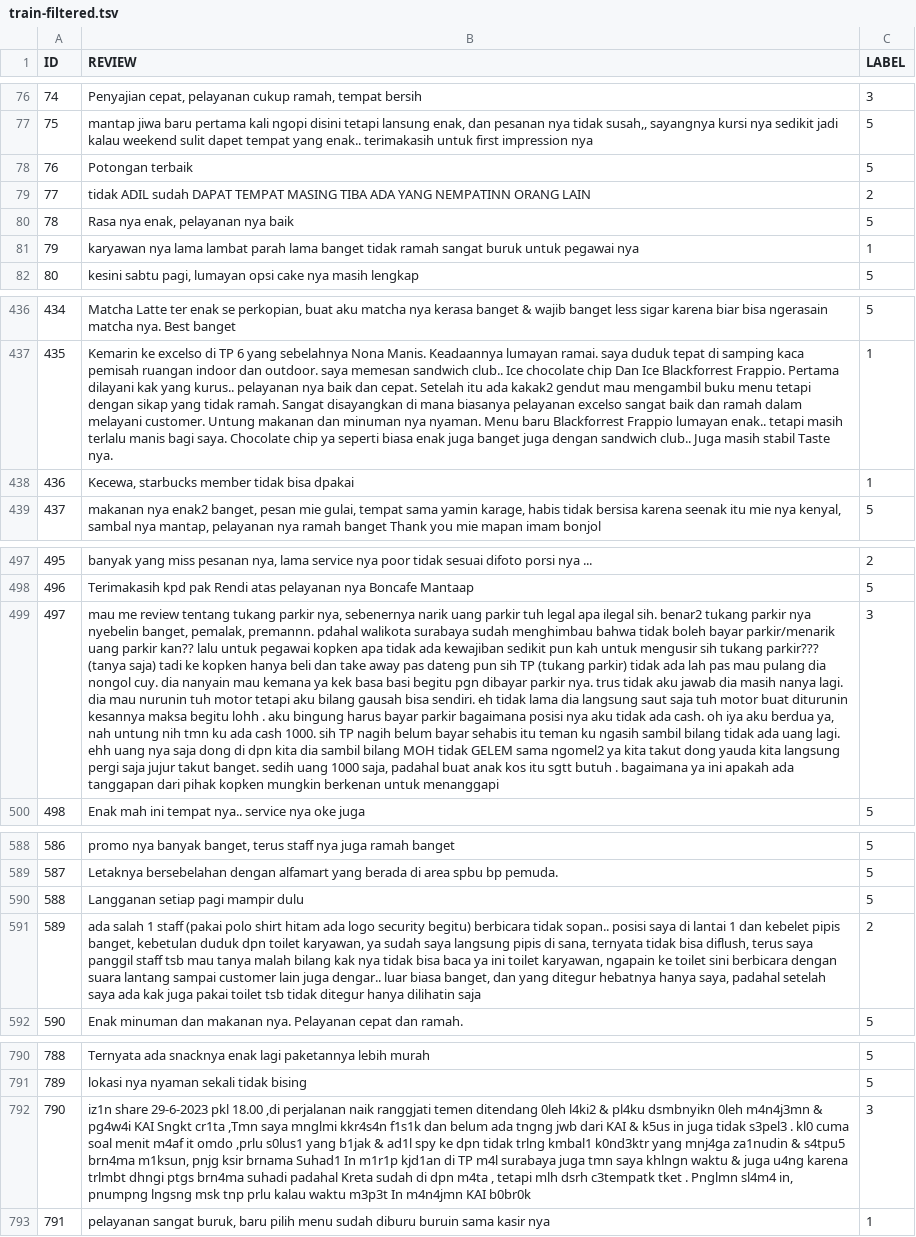
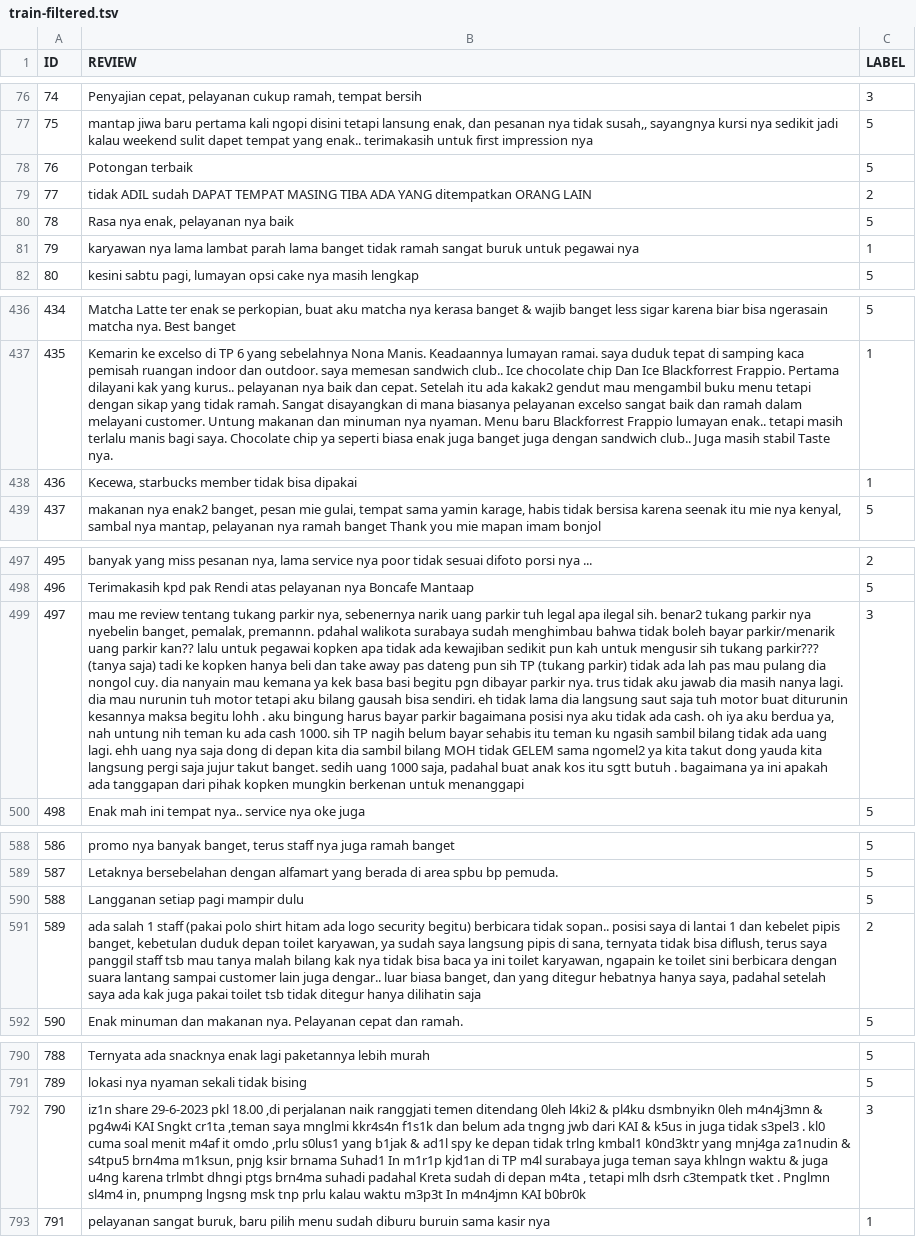
Before and after one commit to mikeleo03/Customer-Review-ML-Case, a TSV file: dataset/train-filtered.tsv, drawn as a sheet; only a part is shown, gaps mark what is left out; the diff names each change by its address in the sheet, - before the commit and + after, or states it on an @@ line.

```diff
--- a/dataset/train-filtered.tsv
+++ b/dataset/train-filtered.tsv
-B79 (REVIEW): …ADA YANG NEMPATINN ORANG LAIN
+B79 (REVIEW): …ADA YANG ditempatkan ORANG LAIN
-B438 (REVIEW): Kecewa, starbucks member tidak bisa dpakai
+B438 (REVIEW): Kecewa, starbucks member tidak bisa dipakai
-B499 (REVIEW): …untung nih tmn ku ada cash 1000. sih TP nagih belum bayar sehabis itu teman ku ngasih sambil bilang tidak ada uang lagi. ehh uang nya saja dong di dpn kita dia…
+B499 (REVIEW): …untung nih teman ku ada cash 1000. sih TP nagih belum bayar sehabis itu teman ku ngasih sambil bilang tidak ada uang lagi. ehh uang nya saja dong di depan kita dia…
-B591 (REVIEW): …kebetulan duduk dpn toilet karyawan,…
+B591 (REVIEW): …kebetulan duduk depan toilet karyawan,…
-B792 (REVIEW): …Sngkt cr1ta ,Tmn saya mnglmi kkr4s4n f1s1k dan belum ada tngng jwb dari KAI & k5us in juga tidak s3pel3 . kl0 cuma soal menit m4af it omdo ,prlu s0lus1 yang b1jak & ad1l spy ke dpn tidak trlng kmbal1 k0nd3ktr yang mnj4ga za1nudin & s4tpu5 brn4ma m1ksun, pnjg ksir brnama Suhad1 In m1r1p kjd1an di TP m4l surabaya juga tmn saya khlngn waktu & juga u4ng karena trlmbt dhngi ptgs brn4ma suhadi padahal Kreta sudah di dpn m4ta ,…
+B792 (REVIEW): …Sngkt cr1ta ,teman saya mnglmi kkr4s4n f1s1k dan belum ada tngng jwb dari KAI & k5us in juga tidak s3pel3 . kl0 cuma soal menit m4af it omdo ,prlu s0lus1 yang b1jak & ad1l spy ke depan tidak trlng kmbal1 k0nd3ktr yang mnj4ga za1nudin & s4tpu5 brn4ma m1ksun, pnjg ksir brnama Suhad1 In m1r1p kjd1an di TP m4l surabaya juga teman saya khlngn waktu & juga u4ng karena trlmbt dhngi ptgs brn4ma suhadi padahal Kreta sudah di depan m4ta ,…
```
Also changed, not shown: checkpoint/preprocessed-4.csv, checkpoint/test-preprocessed-4.csv, 5 other files.
